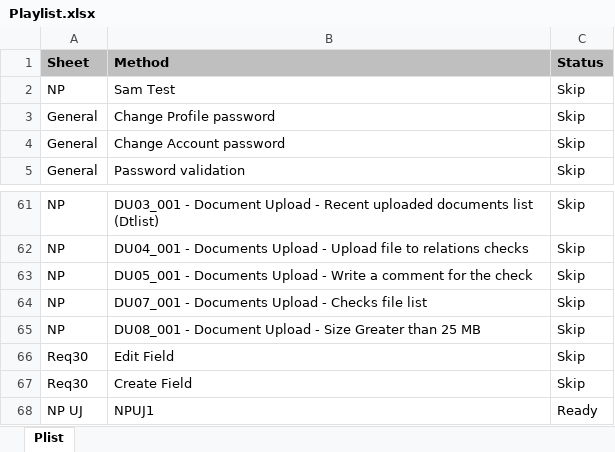
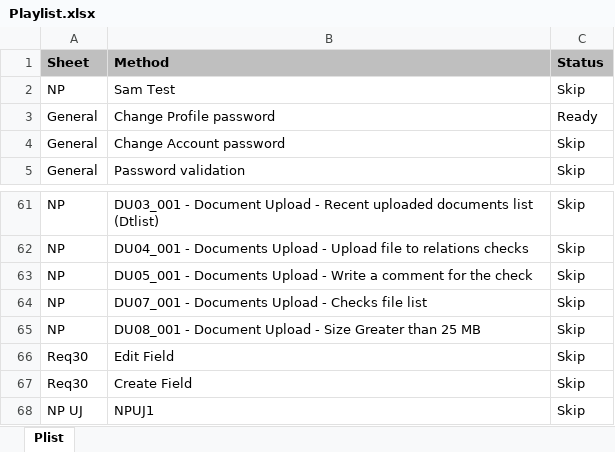
Before and after one commit to sreedevipratap/MyTest, an Excel workbook: data/Playlist.xlsx, sheet Plist, drawn as a sheet; only a part is shown, gaps mark what is left out; values as stored, in another font and other column widths than the file's, no borders; the diff names each change by its address in the sheet, - before the commit and + after, or states it on an @@ line.

```diff
--- a/data/Playlist.xlsx (sheet Plist)
+++ b/data/Playlist.xlsx (sheet Plist)
-C3 (Status): Skip
+C3 (Status): Ready
-C68 (Status): Ready
+C68 (Status): Skip
```
Also changed, not shown: 32 other files.
